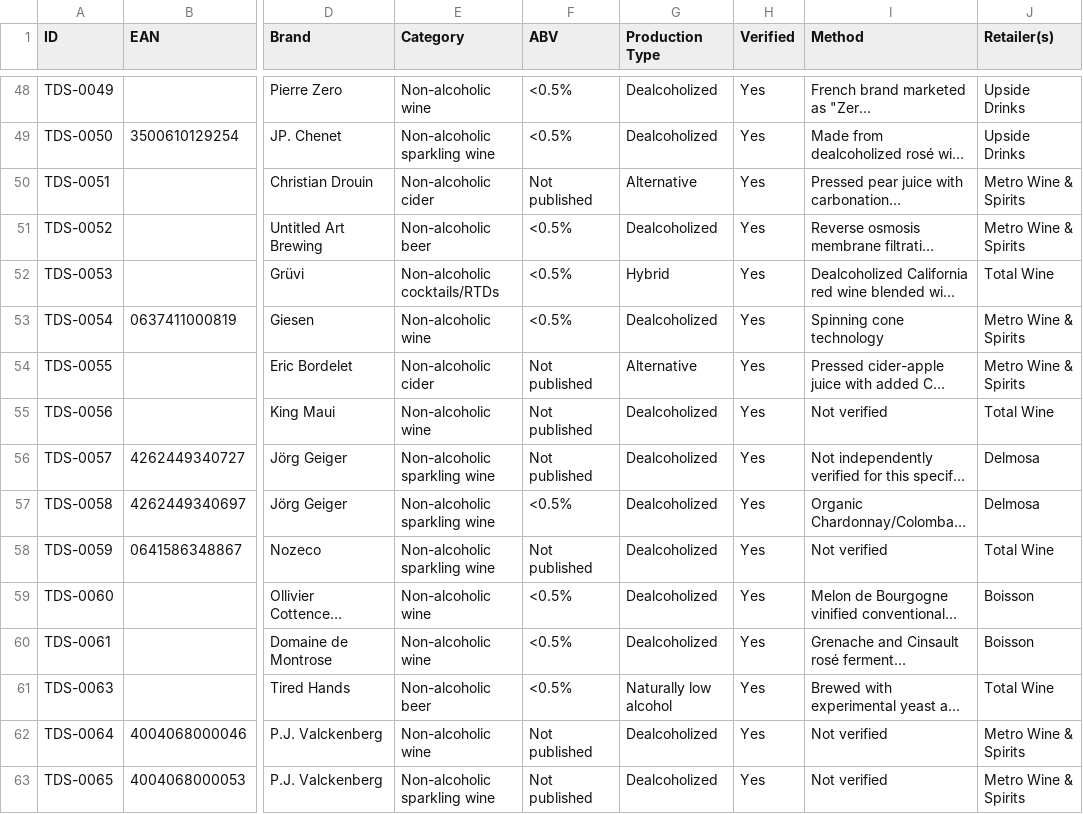
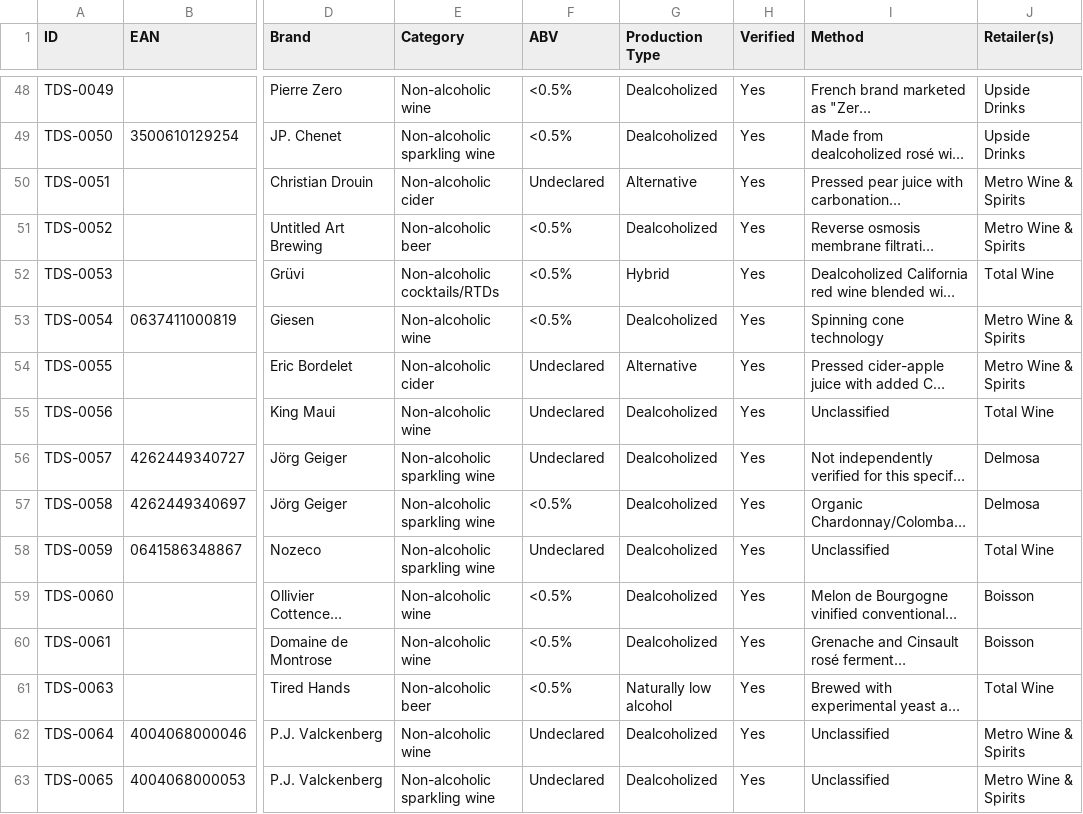
Before and after one commit to karlhillx/karlhill.com, a CSV file: clients/the-dry-standard/data/master-products.csv, drawn as a sheet; only a part is shown, gaps mark what is left out; long unchanged cells end in …; the diff covers the shown part only; the diff names each change by its address in the sheet, - before the commit and + after, or states it on an @@ line.

Commit message:
Refactor production type and disclosure terminology across documentation and reviews
- Updated AGENTS.md and EDITORIAL.md to replace 'not-verified' with 'Unclassified' and clarify disclosure terms.
- Enhanced CSS styles to accommodate new disclosure classes and improve layout consistency.
- Revised multiple review files to reflect updated terminology, including changes from 'method unpublished' to 'technique undeclared'.
- Adjusted product CSV and YAML files to align with new classification standards, ensuring accurate representation of production types and ABV statuses.
- Improved clarity in review summaries and production notes regarding undisclosed techniques and ABV claims.

```diff
--- a/clients/the-dry-standard/data/master-products.csv
+++ b/clients/the-dry-standard/data/master-products.csv
-F50 (ABV): Not published
+F50 (ABV): Undeclared
-F54:F56 (ABV): Not published
+F54:F56 (ABV): Undeclared
-I55 (Method): Not verified
+I55 (Method): Unclassified
-F58 (ABV): Not published
+F58 (ABV): Undeclared
-I58 (Method): Not verified
+I58 (Method): Unclassified
-F62:F63 (ABV): Not published
+F62:F63 (ABV): Undeclared
-I62:I63 (Method): Not verified
+I62:I63 (Method): Unclassified
```
Also changed, not shown: 42 edited cells elsewhere in this file, clients/the-dry-standard/data/products.csv, 32 other files.
